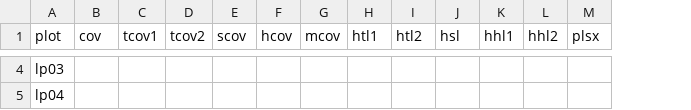
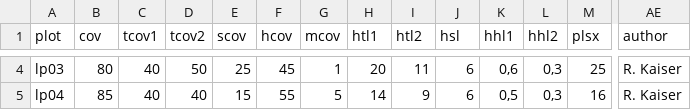
Before and after one commit to albinblaschka/vegsoup-data, a CSV file: luegpalfen dta/sites wide.csv, drawn as a sheet; only a part is shown, gaps mark what is left out; the diff covers the shown part only; the diff names each change by its address in the sheet, - before the commit and + after, or states it on an @@ line.

```diff
--- a/luegpalfen dta/sites wide.csv
+++ b/luegpalfen dta/sites wide.csv
+column AE (author), rows 4-5: R. Kaiser | R. Kaiser
-B4 (cov): (empty)
+B4 (cov): 80
-C4:C5 (tcov1): (empty)
+C4:C5 (tcov1): 40
-D4 (tcov2): (empty)
+D4 (tcov2): 50
-E4 (scov): (empty)
+E4 (scov): 25
-F4 (hcov): (empty)
+F4 (hcov): 45
-G4 (mcov): (empty)
+G4 (mcov): 1
-H4 (htl1): (empty)
+H4 (htl1): 20
-I4 (htl2): (empty)
+I4 (htl2): 11
-J4:J5 (hsl): (empty)
+J4:J5 (hsl): 6
-K4 (hhl1): (empty)
+K4 (hhl1): 0,6
-L4:L5 (hhl2): (empty)
+L4:L5 (hhl2): 0,3
-M4 (plsx): (empty)
+M4 (plsx): 25
-B5 (cov): (empty)
+B5 (cov): 85
-D5 (tcov2): (empty)
+D5 (tcov2): 40
-E5 (scov): (empty)
+E5 (scov): 15
-F5 (hcov): (empty)
+F5 (hcov): 55
-G5 (mcov): (empty)
+G5 (mcov): 5
-H5 (htl1): (empty)
+H5 (htl1): 14
-I5 (htl2): (empty)
+I5 (htl2): 9
-K5 (hhl1): (empty)
+K5 (hhl1): 0,5
-M5 (plsx): (empty)
+M5 (plsx): 16
```
Also changed, not shown: 157 edited cells elsewhere in this file, 2 other files.
